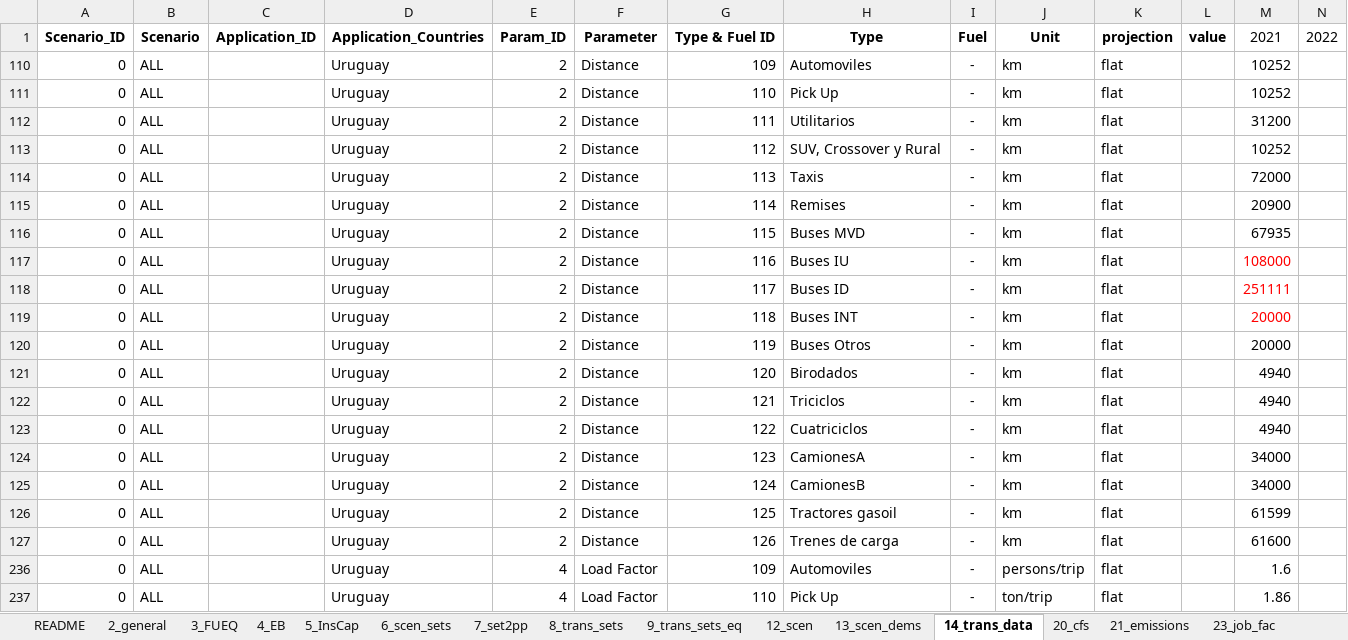
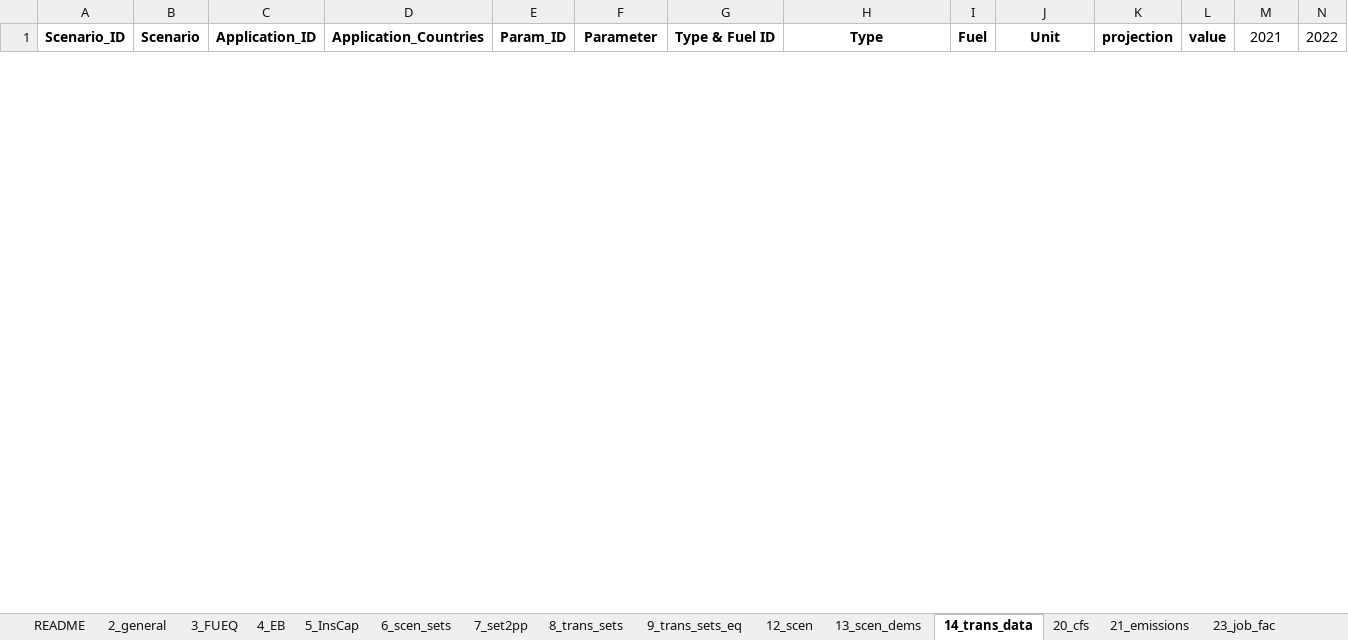
Before and after one commit to clg-admin/Model_BULAC_Uruguay, an Excel workbook: data_inputs.xlsx, sheet 14_trans_data, drawn as a sheet; only a part is shown; values as stored, in another font and other column widths than the file's, no borders; removed rows and columns are numbered as before the commit, all else as after; rows hold the shown columns only; the diff covers the shown part only; the diff names each change by its address in the sheet, - before the commit and + after, or states it on an @@ line.

```diff
--- a/data_inputs.xlsx (sheet 14_trans_data)
+++ b/data_inputs.xlsx (sheet 14_trans_data)
@@ row 110 hidden: 0 | ALL |  | Uruguay | 2 | Distance | 109 | Automoviles | - | km | flat |  | 10252 @@
@@ row 111 hidden: 0 | ALL |  | Uruguay | 2 | Distance | 110 | Pick Up | - | km | flat |  | 10252 @@
@@ row 112 hidden: 0 | ALL |  | Uruguay | 2 | Distance | 111 | Utilitarios | - | km | flat |  | 31200 @@
@@ row 113 hidden: 0 | ALL |  | Uruguay | 2 | Distance | 112 | SUV, Crossover y Rural | - | km | flat |  | 10252 @@
@@ row 114 hidden: 0 | ALL |  | Uruguay | 2 | Distance | 113 | Taxis | - | km | flat |  | 72000 @@
@@ row 115 hidden: 0 | ALL |  | Uruguay | 2 | Distance | 114 | Remises | - | km | flat |  | 20900 @@
@@ row 116 hidden: 0 | ALL |  | Uruguay | 2 | Distance | 115 | Buses MVD | - | km | flat |  | 67935 @@
@@ row 117 hidden: 0 | ALL |  | Uruguay | 2 | Distance | 116 | Buses IU | - | km | flat |  | 108000 @@
@@ row 118 hidden: 0 | ALL |  | Uruguay | 2 | Distance | 117 | Buses ID | - | km | flat |  | 251111 @@
@@ row 119 hidden: 0 | ALL |  | Uruguay | 2 | Distance | 118 | Buses INT | - | km | flat |  | 20000 @@
@@ row 120 hidden: 0 | ALL |  | Uruguay | 2 | Distance | 119 | Buses Otros | - | km | flat |  | 20000 @@
@@ row 121 hidden: 0 | ALL |  | Uruguay | 2 | Distance | 120 | Birodados | - | km | flat |  | 4940 @@
@@ row 122 hidden: 0 | ALL |  | Uruguay | 2 | Distance | 121 | Triciclos | - | km | flat |  | 4940 @@
@@ row 123 hidden: 0 | ALL |  | Uruguay | 2 | Distance | 122 | Cuatriciclos | - | km | flat |  | 4940 @@
@@ row 124 hidden: 0 | ALL |  | Uruguay | 2 | Distance | 123 | CamionesA | - | km | flat |  | 34000 @@
@@ row 125 hidden: 0 | ALL |  | Uruguay | 2 | Distance | 124 | CamionesB | - | km | flat |  | 34000 @@
@@ row 126 hidden: 0 | ALL |  | Uruguay | 2 | Distance | 125 | Tractores gasoil | - | km | flat |  | 61599 @@
@@ row 127 hidden: 0 | ALL |  | Uruguay | 2 | Distance | 126 | Trenes de carga | - | km | flat |  | 61600 @@
@@ row 236 hidden: 0 | ALL |  | Uruguay | 4 | Load Factor | 109 | Automoviles | - | persons/trip | flat |  | 1.6 @@
@@ row 237 hidden: 0 | ALL |  | Uruguay | 4 | Load Factor | 110 | Pick Up | - | ton/trip | flat |  | 1.86 @@
```
Also changed, not shown: 1 added row and 16 hidden or unhidden rows elsewhere in this sheet, sheet 12_scen, sheet 2_general, hidden cells, Taxes_Factors.xlsx, 3 other files.
